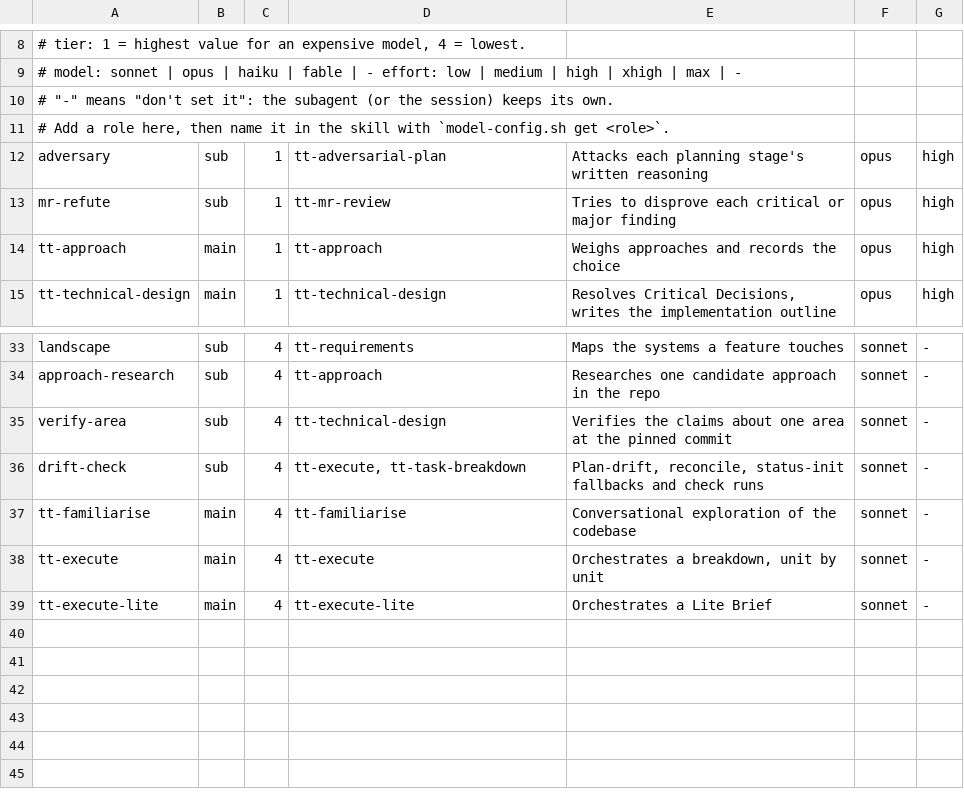
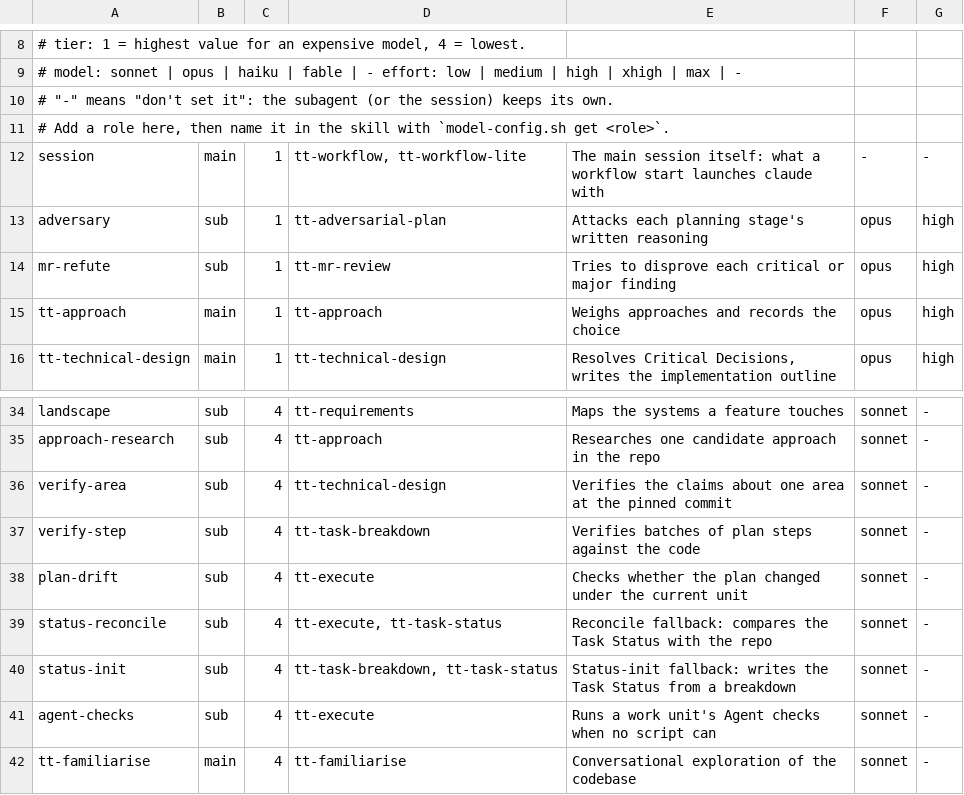
Before and after one commit to TimLewisDev/Tims-AI-Toolbox, a TSV file: plugins/core/skills/tt-common/model-roles.tsv, drawn as a sheet; only a part is shown, gaps mark what is left out; the shorter side is filled out with more unchanged rows.

Commit message:
connect LLM tools, start workflows on a chosen model, and give every subagent step a model role
- llms.sh (tt-connections): connect claude, copilot and codex and generate each
  tool's models from its --help; only claude's are runnable for now
- tt-config: a session row for the model and effort a workflow starts on;
  model-config.sh args prints the claude flags and list --tsv gives rows for a
  program; set accepts the runnable models of the connected tools
- new-session.sh and session-handoff.sh take --model/--effort; workflow.sh and
  lite.sh start show the session setting
- model roles for the spawns that had none, and drift-check split into
  plan-drift, status-reconcile, status-init and agent-checks (verify-step for
  the breakdown's step verification)
- core 0.2.0, engineering 0.2.0

```diff
--- a/plugins/core/skills/tt-common/model-roles.tsv
+++ b/plugins/core/skills/tt-common/model-roles.tsv
@@ -11,2 +11,3 @@
 # Add a role here, then name it in the skill with `model-config.sh get <role>`.
+session	main	1	tt-workflow, tt-workflow-lite	The main session itself: what a workflow start launches claude with	-	-
 adversary	sub	1	tt-adversarial-plan	Attacks each planning stage's written reasoning	opus	high
@@ -35,3 +36,7 @@ approach-research	sub	4	tt-approach	Researches one candidate approach in the rep
 verify-area	sub	4	tt-technical-design	Verifies the claims about one area at the pinned commit	sonnet	-
-drift-check	sub	4	tt-execute, tt-task-breakdown	Plan-drift, reconcile, status-init fallbacks and check runs	sonnet	-
+verify-step	sub	4	tt-task-breakdown	Verifies batches of plan steps against the code	sonnet	-
+plan-drift	sub	4	tt-execute	Checks whether the plan changed under the current unit	sonnet	-
+status-reconcile	sub	4	tt-execute, tt-task-status	Reconcile fallback: compares the Task Status with the repo	sonnet	-
+status-init	sub	4	tt-task-breakdown, tt-task-status	Status-init fallback: writes the Task Status from a breakdown	sonnet	-
+agent-checks	sub	4	tt-execute	Runs a work unit's Agent checks when no script can	sonnet	-
 tt-familiarise	main	4	tt-familiarise	Conversational exploration of the codebase	sonnet	-
```
Also changed, not shown: 26 other files.
